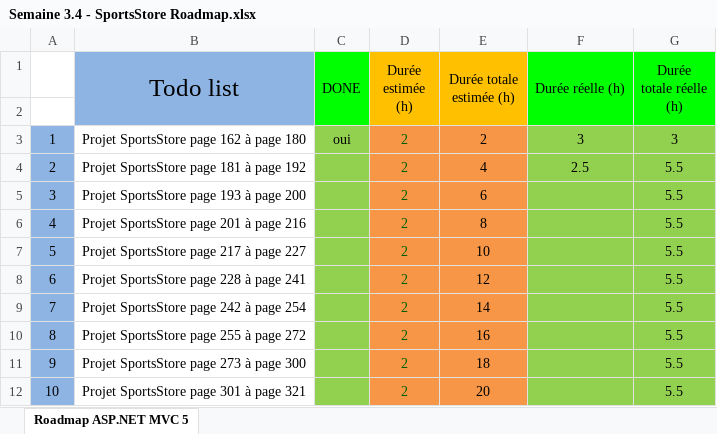
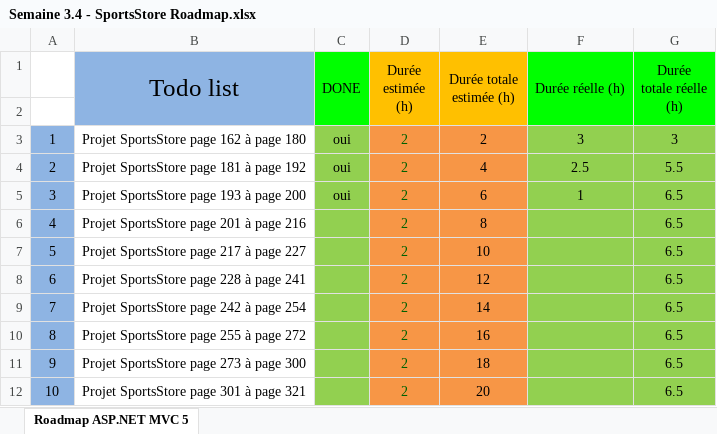
Before and after one commit to TheYoungSensei/3BIN, an Excel workbook: I314B_ASP.NET/Semaine 3.4 - SportsStore Roadmap.xlsx, sheet Roadmap ASP.NET MVC 5, drawn as a sheet; values as stored, in another font and other column widths than the file's, no borders; charts and pictures not drawn; the diff names each change by its address in the sheet, - before the commit and + after, or states it on an @@ line.

```diff
--- a/I314B_ASP.NET/Semaine 3.4 - SportsStore Roadmap.xlsx (sheet Roadmap ASP.NET MVC 5)
+++ b/I314B_ASP.NET/Semaine 3.4 - SportsStore Roadmap.xlsx (sheet Roadmap ASP.NET MVC 5)
-C4:C5 (DONE): (empty)
+C4:C5 (DONE): oui
-F5 (Durée réelle (h)): (empty)
+F5 (Durée réelle (h)): 1
-G5:G12 (Durée totale réelle (h)): 5.5
+G5:G12 (Durée totale réelle (h)): 6.5
```
Also changed, not shown: charts or pictures, 18 other files.
